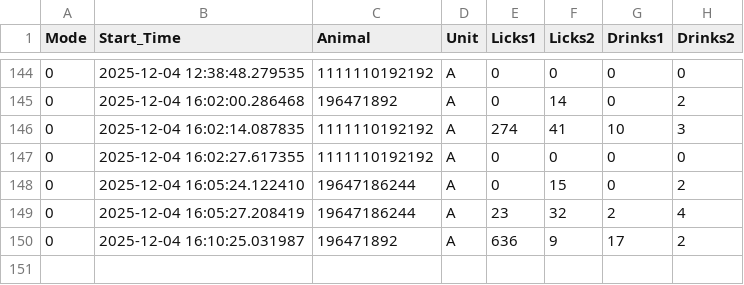
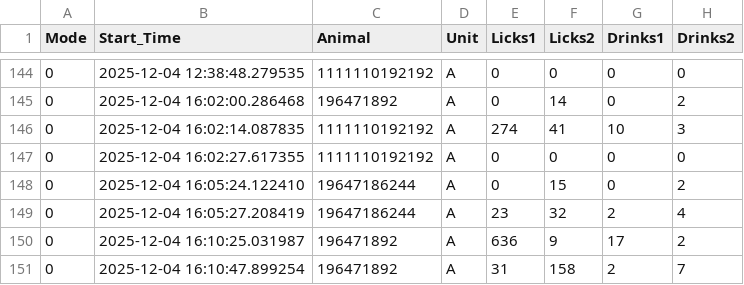
Before and after one commit to MaheshKarnani/Preferator, a CSV file: Data/c1_3m_102025_testing/2025-12-04_eventsA.csv, drawn as a sheet; only a part is shown, gaps mark what is left out; the diff names each change by its address in the sheet, - before the commit and + after, or states it on an @@ line.

```diff
--- a/Data/c1_3m_102025_testing/2025-12-04_eventsA.csv
+++ b/Data/c1_3m_102025_testing/2025-12-04_eventsA.csv
+row 151: 0 | 2025-12-04 16:10:47.899254 | 196471892 | A | 31 | 158 | 2 | 7
```
Also changed, not shown: Data/c1_3m_102025_testing/2025-12-04_eventsB.csv.
